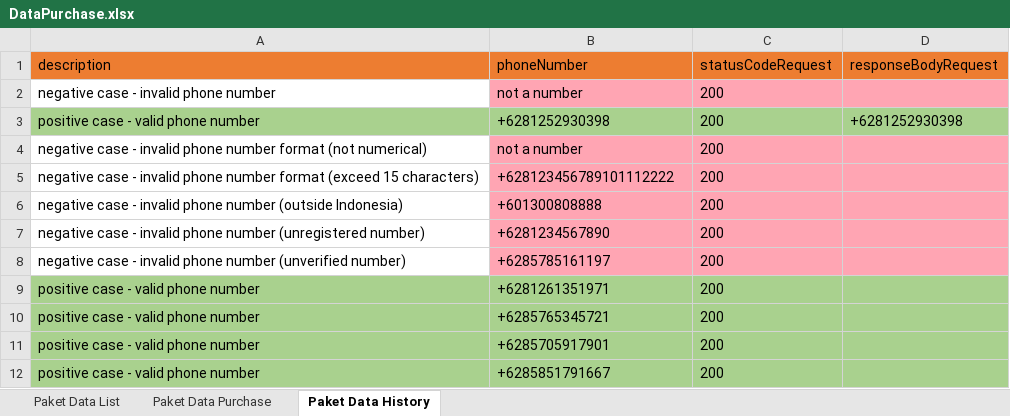
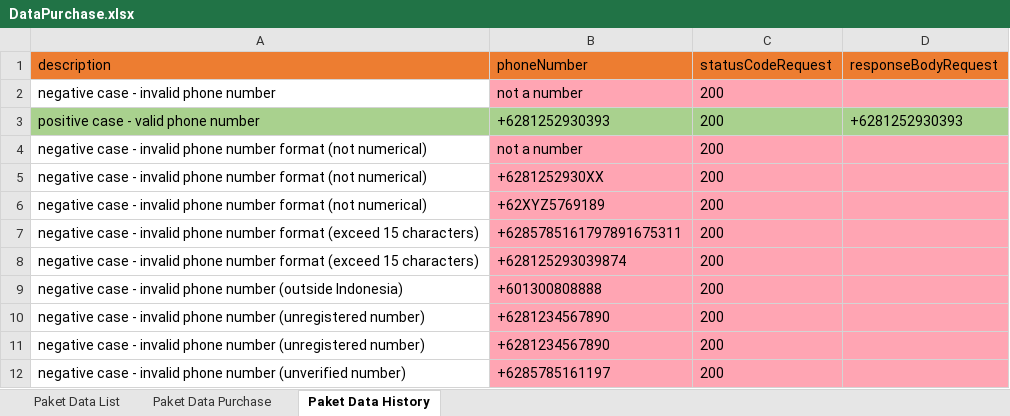
Before and after one commit to zanuartri/QuotaAppTest, an Excel workbook: resources/DataPurchase.xlsx, sheet Paket Data History, drawn as a sheet; values as stored, in another font and other column widths than the file's, no borders; removed rows and columns are numbered as before the commit, all else as after; the diff names each change by its address in the sheet, - before the commit and + after, or states it on an @@ line.

```diff
--- a/resources/DataPurchase.xlsx (sheet Paket Data History)
+++ b/resources/DataPurchase.xlsx (sheet Paket Data History)
-B3 (phoneNumber): +6281252930398
+B3 (phoneNumber): +6281252930393
-D3 (responseBodyRequest): +6281252930398
+D3 (responseBodyRequest): +6281252930393
+row 5: negative case - invalid phone number format (not numerical) | +6281252930XX | 200
+row 6: negative case - invalid phone number format (not numerical) | +62XYZ5769189 | 200
-B7 (phoneNumber): +628123456789101112222
+B7 (phoneNumber): +6285785161797891675311
+row 8: negative case - invalid phone number format (exceed 15 characters) | +628125293039874 | 200
+row 11: negative case - invalid phone number (unregistered number) | +6281234567890 | 200
-row 9: positive case - valid phone number | +6281261351971 | 200
-row 10: positive case - valid phone number | +6285765345721 | 200
-row 11: positive case - valid phone number | +6285705917901 | 200
-row 12: positive case - valid phone number | +6285851791667 | 200
```
Also changed, not shown: sheet Paket Data Purchase, sheet Paket Data List, resources/DataLoginMenu.xlsx, resources/DataProfileMenu.xlsx, 26 other files.
